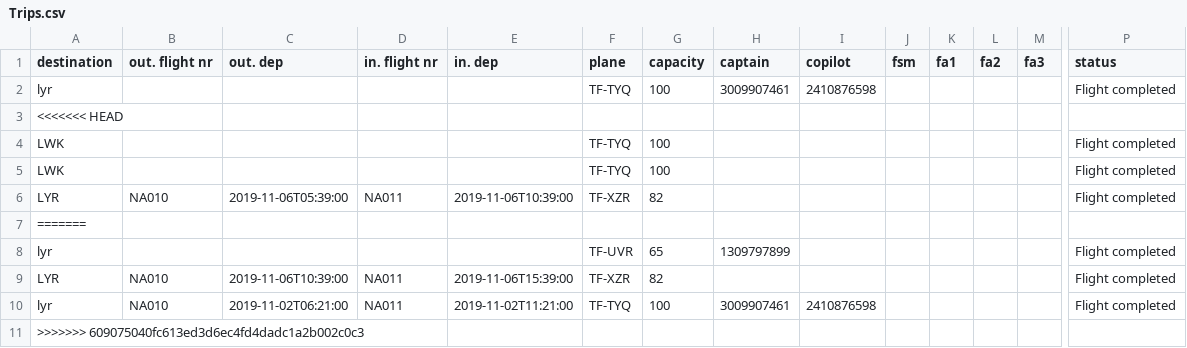
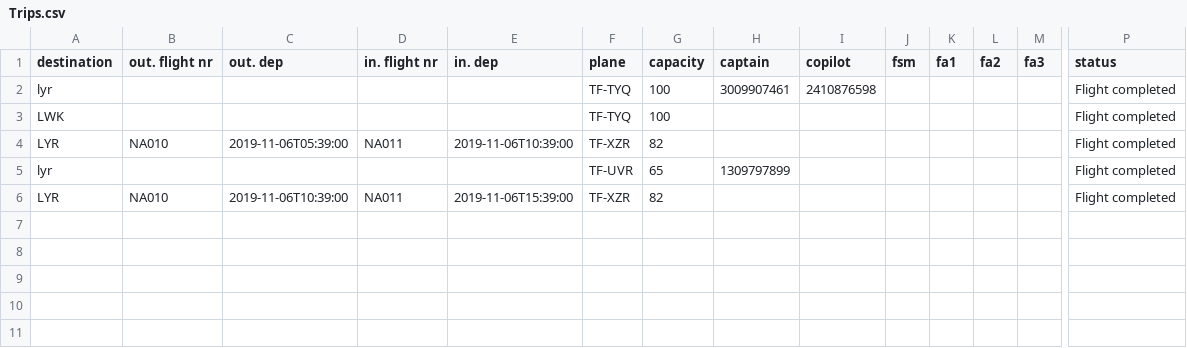
Before and after one commit to magnsve/T-113-VLN1, a CSV file: Verkefni - Nan Air/NaN_Air/DataLayer/DL_Database/Trips.csv, drawn as a sheet; only a part is shown, gaps mark what is left out; rows hold the shown columns only; the diff names each change by its address in the sheet, - before the commit and + after, or states it on an @@ line.

Commit message:
Update Trips.csv

```diff
--- a/Verkefni - Nan Air/NaN_Air/DataLayer/DL_Database/Trips.csv
+++ b/Verkefni - Nan Air/NaN_Air/DataLayer/DL_Database/Trips.csv
-row 3: <<<<<<< HEAD
-row 4: LWK |  |  |  |  | TF-TYQ | 100 |  |  |  |  |  |  | Flight completed
-row 7: =======
-row 10: lyr | NA010 | 2019-11-02T06:21:00 | NA011 | 2019-11-02T11:21:00 | TF-TYQ | 100 | 3009907461 | 2410876598 |  |  |  |  | Flight completed
-row 11: >>>>>>> 609075040fc613ed3d6ec4fd4dadc1a2b002c0c3
```
